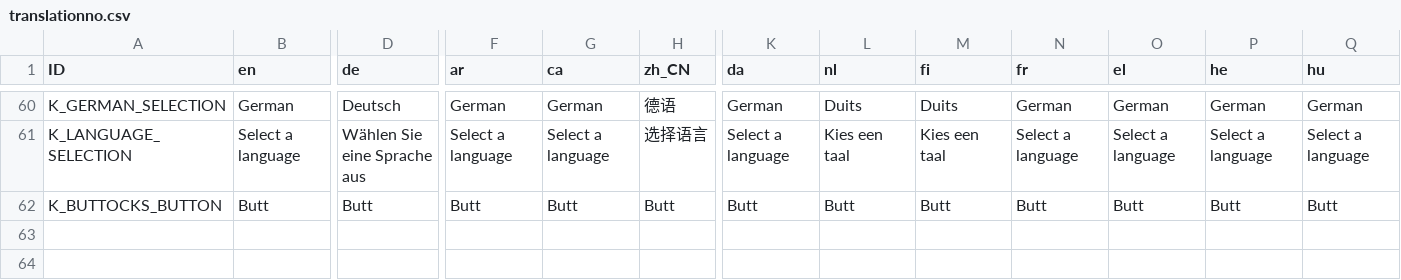
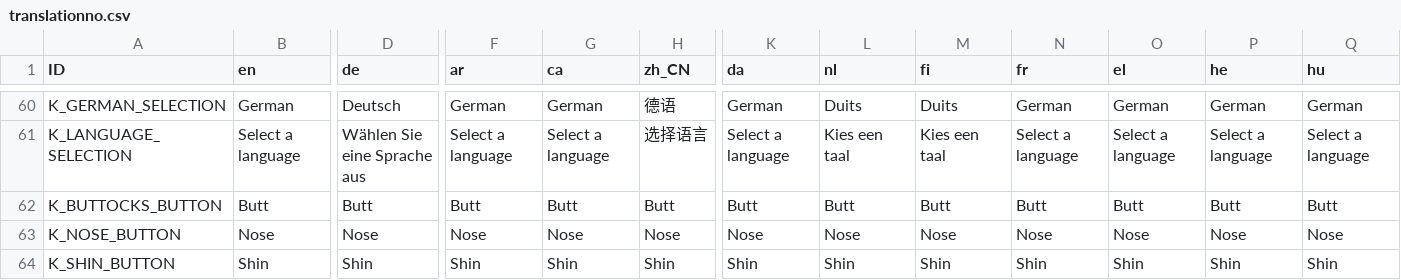
Before and after one commit to Crazy-Marvin/PimplePopper, a CSV file: assets/i18n/translationno.csv, drawn as a sheet; only a part is shown, gaps mark what is left out; rows hold the shown columns only; the diff names each change by its address in the sheet, - before the commit and + after, or states it on an @@ line.

Commit message:
[Crowdin] Update translations (Norwegian) translation.csv

```diff
--- a/assets/i18n/translationno.csv
+++ b/assets/i18n/translationno.csv
+row 63: K_NOSE_BUTTON | Nose | Nose | Nose | Nose | Nose | Nose | Nose | Nose | Nose | Nose | Nose | Nose
+row 64: K_SHIN_BUTTON | Shin | Shin | Shin | Shin | Shin | Shin | Shin | Shin | Shin | Shin | Shin | Shin
```
